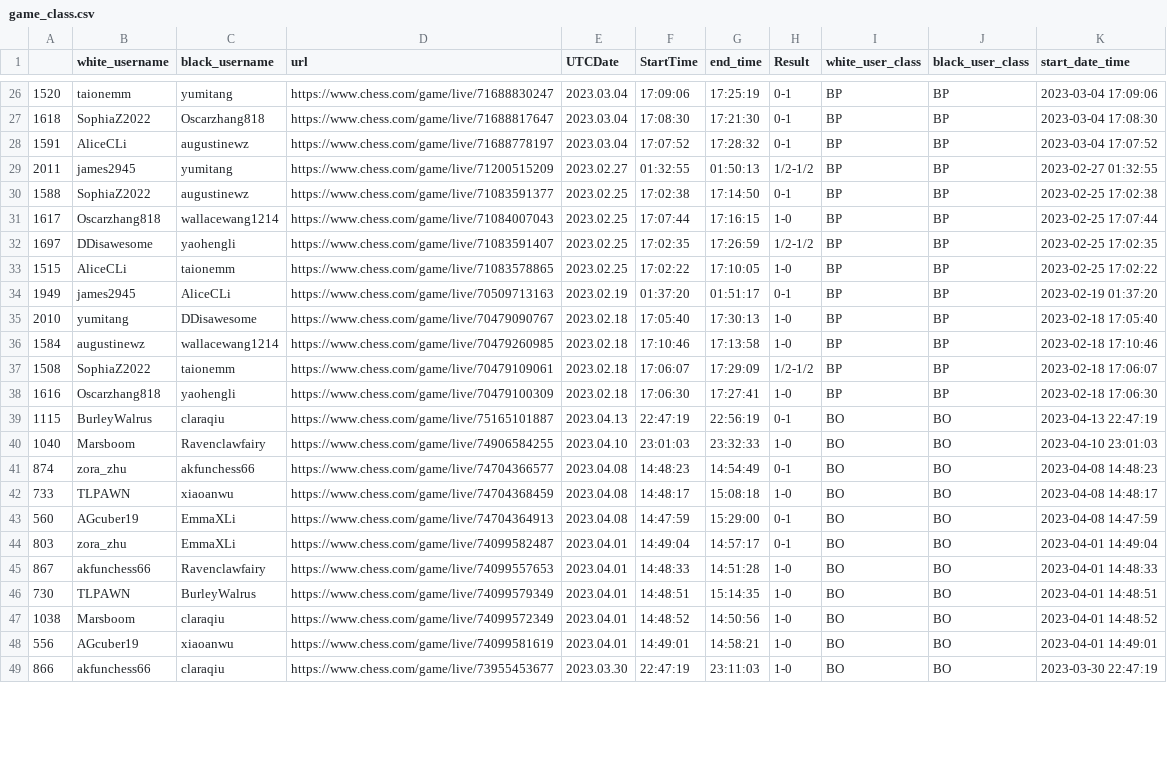
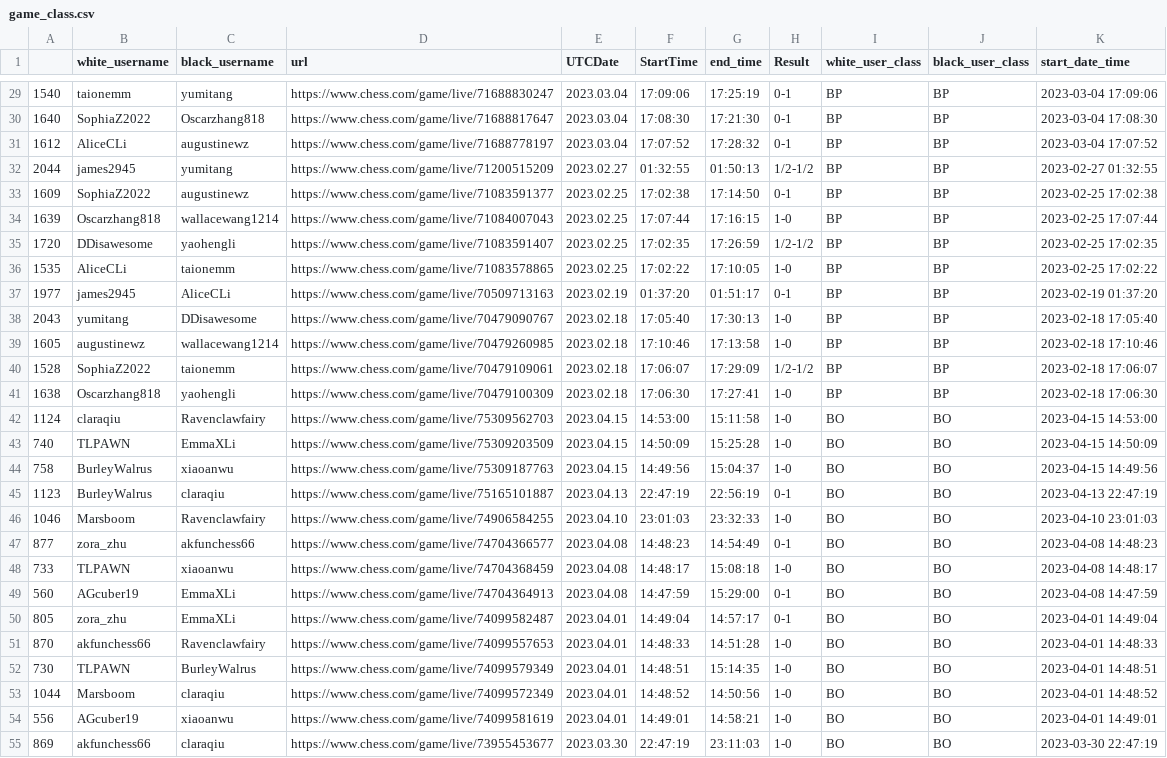
Before and after one commit to thecrossed/chess_player_analytics, a CSV file: game_class.csv, drawn as a sheet; only a part is shown, gaps mark what is left out; addresses are those after the commit; the diff covers the shown part only; the diff names each change by its address in the sheet, - before the commit and + after, or states it on an @@ line.

```diff
--- a/game_class.csv
+++ b/game_class.csv
-A29: 1520
+A29: 1540
-A30: 1618
+A30: 1640
-A31: 1591
+A31: 1612
-A32: 2011
+A32: 2044
-A33: 1588
+A33: 1609
-A34: 1617
+A34: 1639
-A35: 1697
+A35: 1720
-A36: 1515
+A36: 1535
-A37: 1949
+A37: 1977
-A38: 2010
+A38: 2043
-A39: 1584
+A39: 1605
-A40: 1508
+A40: 1528
-A41: 1616
+A41: 1638
+row 42: 1124 | claraqiu | Ravenclawfairy | https://www.chess.com/game/live/75309562703 | 2023.04.15 | 14:53:00 | 15:11:58 | 1-0 | BO | BO | 2023-04-15 14:53:00
+row 43: 740 | TLPAWN | EmmaXLi | https://www.chess.com/game/live/75309203509 | 2023.04.15 | 14:50:09 | 15:25:28 | 1-0 | BO | BO | 2023-04-15 14:50:09
+row 44: 758 | BurleyWalrus | xiaoanwu | https://www.chess.com/game/live/75309187763 | 2023.04.15 | 14:49:56 | 15:04:37 | 1-0 | BO | BO | 2023-04-15 14:49:56
-A45: 1115
+A45: 1123
-A46: 1040
+A46: 1046
-A47: 874
+A47: 877
-A50: 803
+A50: 805
-A51: 867
+A51: 870
-A53: 1038
+A53: 1044
-A55: 866
+A55: 869
```
Also changed, not shown: 3 added rows and 83 edited cells elsewhere in this file.
